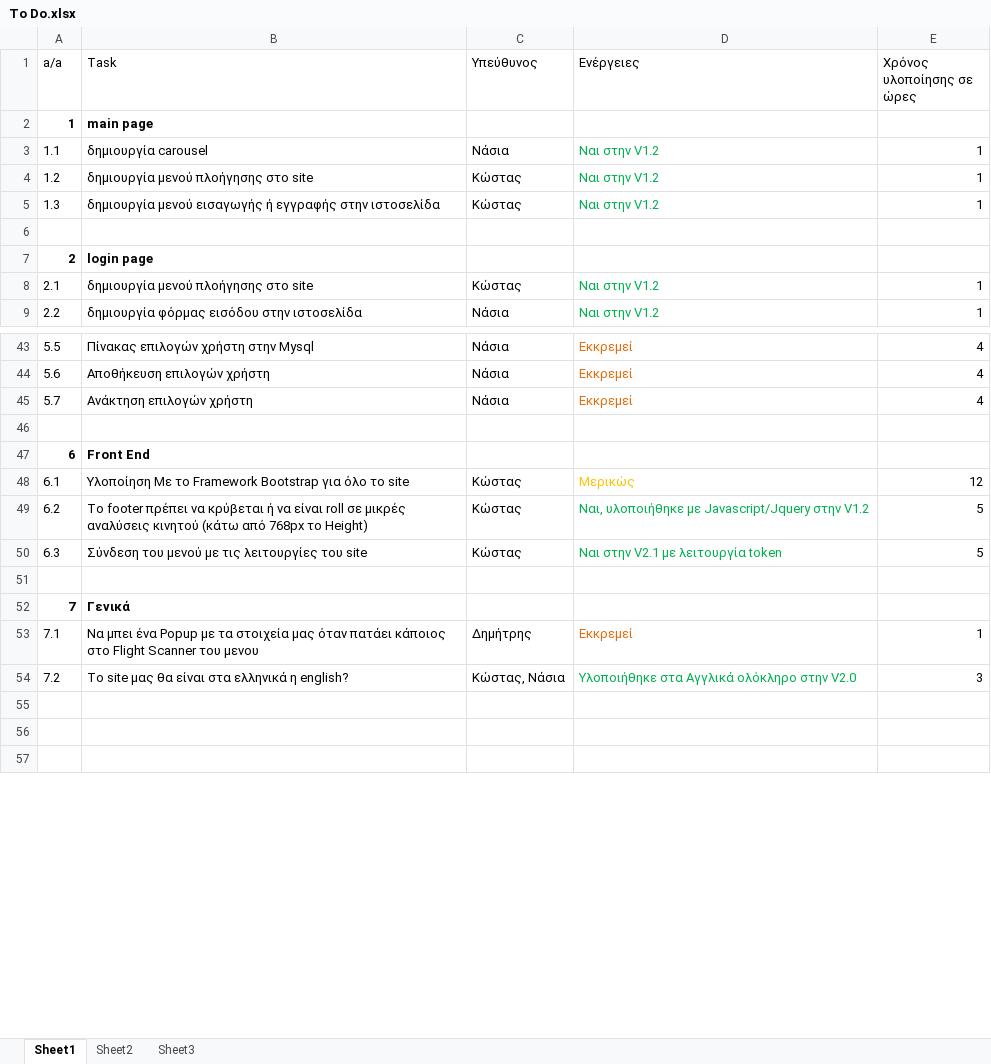
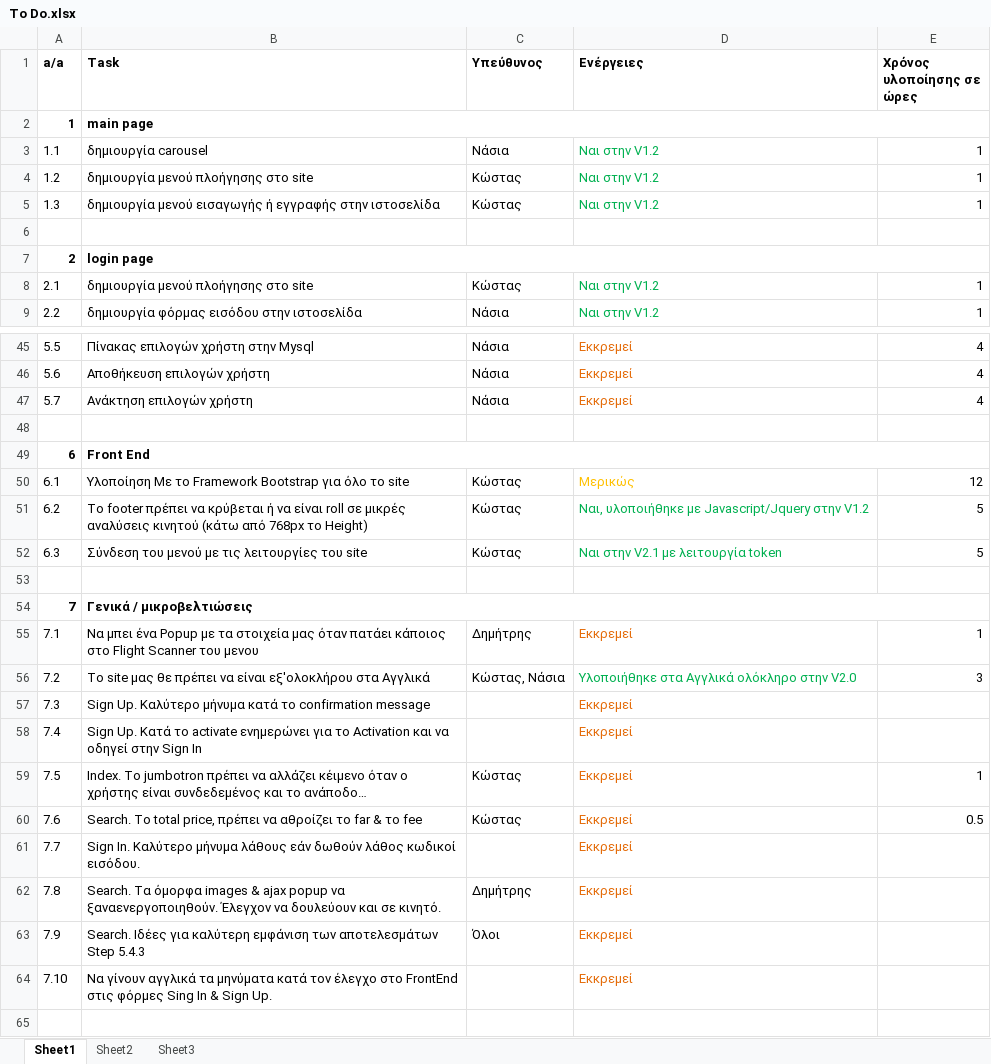
Before and after one commit to terminal0gr/WebApriori, an Excel workbook: Tasks/To Do.xlsx, sheet Sheet1, drawn as a sheet; only a part is shown, gaps mark what is left out; the shorter side is filled out with more unchanged rows; values as stored, in another font and other column widths than the file's, no borders; addresses are those after the commit; the diff covers the shown part only; the diff names each change by its address in the sheet, - before the commit and + after, or states it on an @@ line.

Commit message:
Update ToDo
Να έχουμε χρόνο την τετάρτη για να συζητήσουμε τις εκκρεμότητες!!!

```diff
--- a/Tasks/To Do.xlsx (sheet Sheet1)
+++ b/Tasks/To Do.xlsx (sheet Sheet1)
-A1:E1 bold: off
+A1:E1 bold: on
+B2:E2 merged
+B7:E7 merged
+B49:E49 merged
-B54 (Task): Γενικά
+B54 (Task): Γενικά / μικροβελτιώσεις
+B54:E54 merged
-B56 (Task): …site μας θα είναι στα ελληνικά η english?
+B56 (Task): …site μας θε πρέπει να είναι εξ'ολοκλήρου στα Αγγλικά
-row 57: (empty)
+row 57: 7.3 | Sign Up. Καλύτερο μήνυμα κατά το confirmation message |  | Εκκρεμεί
+row 58: 7.4 | Sign Up. Κατά το activate ενημερώνει για το Activation και να οδηγεί στην Sign In |  | Εκκρεμεί
+row 59: 7.5 | Index. Το jumbotron πρέπει να αλλάζει κέιμενο όταν ο χρήστης είναι συνδεδεμένος και το ανάποδο… | Κώστας | Εκκρεμεί | 1
+row 60: 7.6 | Search. Το total price, πρέπει να αθροίζει το far & το fee | Κώστας | Εκκρεμεί | 0.5
+row 61: 7.7 | Sign In. Καλύτερο μήνυμα λάθους εάν δωθούν λάθος κωδικοί εισόδου. |  | Εκκρεμεί
+row 62: 7.8 | Search. Τα όμορφα images & ajax popup να ξαναενεργοποιηθούν. Έλεγχον να δουλεύουν και σε κινητό. | Δημήτρης | Εκκρεμεί
+row 63: 7.9 | Search. Ιδέες για καλύτερη εμφάνιση των αποτελεσμάτων Step 5.4.3 | Όλοι | Εκκρεμεί
+row 64: 7.10 | Να γίνουν αγγλικά τα μηνύματα κατά τον έλεγχο στο FrontEnd στις φόρμες Sing In & Sign Up. |  | Εκκρεμεί
```
Also changed, not shown: 2 added rows, 3 edited cells, merged cells and row numbers in column A elsewhere in this sheet, 1 other file.
